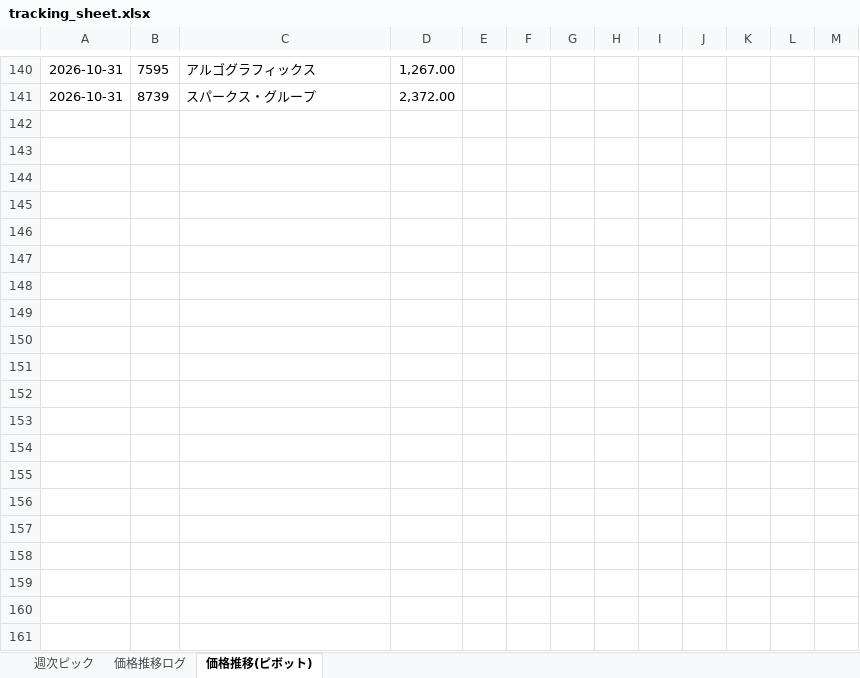
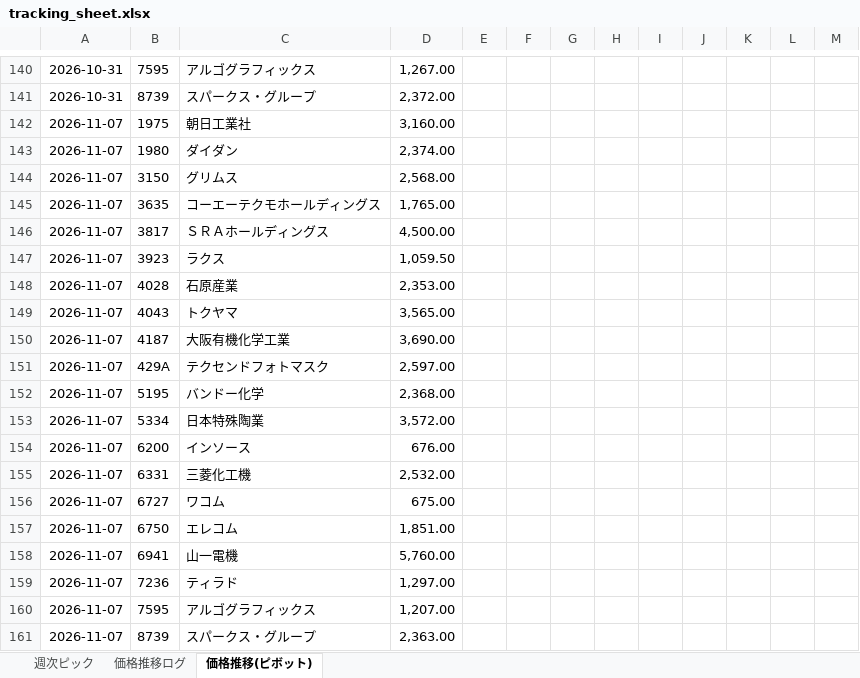
Before and after one commit to kuri-chan/asset-screening, an Excel workbook: output/tracking_sheet.xlsx, sheet 価格推移(ピボット), drawn as a sheet; only a part is shown, gaps mark what is left out; values as stored, in another font and other column widths than the file's, no borders; the diff names each change by its address in the sheet, - before the commit and + after, or states it on an @@ line.

```diff
--- a/output/tracking_sheet.xlsx (sheet 価格推移(ピボット))
+++ b/output/tracking_sheet.xlsx (sheet 価格推移(ピボット))
+row 142: 2026-11-07 | 1975 | 朝日工業社 | 3,160.00
+row 143: 2026-11-07 | 1980 | ダイダン | 2,374.00
+row 144: 2026-11-07 | 3150 | グリムス | 2,568.00
+row 145: 2026-11-07 | 3635 | コーエーテクモホールディングス | 1,765.00
+row 146: 2026-11-07 | 3817 | ＳＲＡホールディングス | 4,500.00
+row 147: 2026-11-07 | 3923 | ラクス | 1,059.50
+row 148: 2026-11-07 | 4028 | 石原産業 | 2,353.00
+row 149: 2026-11-07 | 4043 | トクヤマ | 3,565.00
+row 150: 2026-11-07 | 4187 | 大阪有機化学工業 | 3,690.00
+row 151: 2026-11-07 | 429A | テクセンドフォトマスク | 2,597.00
+row 152: 2026-11-07 | 5195 | バンドー化学 | 2,368.00
+row 153: 2026-11-07 | 5334 | 日本特殊陶業 | 3,572.00
+row 154: 2026-11-07 | 6200 | インソース | 676.00
+row 155: 2026-11-07 | 6331 | 三菱化工機 | 2,532.00
+row 156: 2026-11-07 | 6727 | ワコム | 675.00
+row 157: 2026-11-07 | 6750 | エレコム | 1,851.00
+row 158: 2026-11-07 | 6941 | 山一電機 | 5,760.00
+row 159: 2026-11-07 | 7236 | ティラド | 1,297.00
+row 160: 2026-11-07 | 7595 | アルゴグラフィックス | 1,207.00
+row 161: 2026-11-07 | 8739 | スパークス・グループ | 2,363.00
```
Also changed, not shown: sheet 週次ピック, 1 other file.
